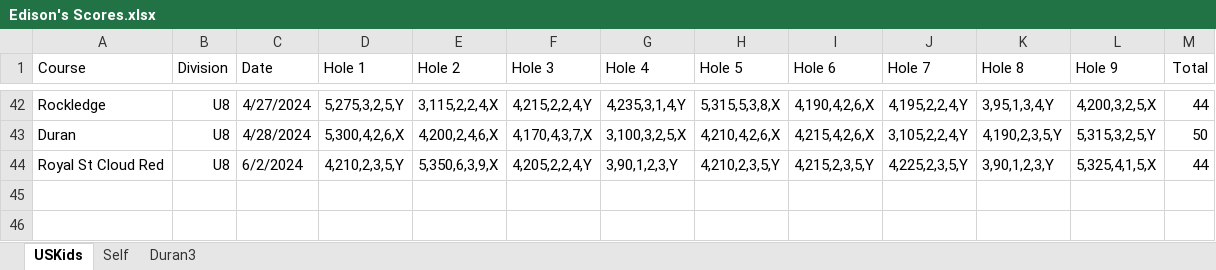
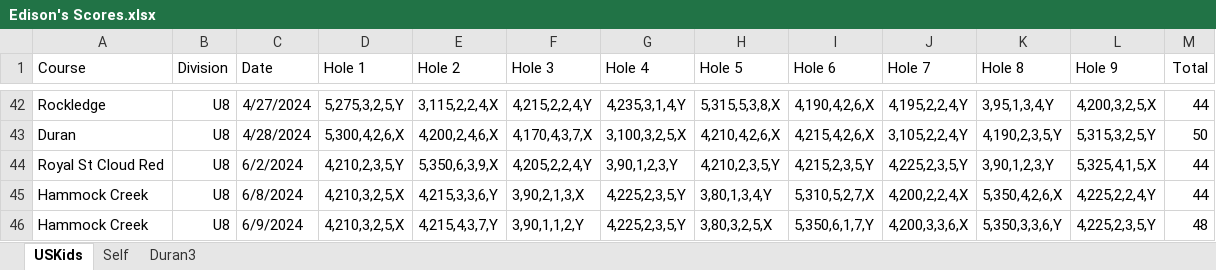
Before and after one commit to sevenstarknight/GolfStats, an Excel workbook: data/Edison's Scores.xlsx, sheet USKids, drawn as a sheet; only a part is shown, gaps mark what is left out; values as stored, in another font and other column widths than the file's, no borders; the diff names each change by its address in the sheet, - before the commit and + after, or states it on an @@ line.

```diff
--- a/data/Edison's Scores.xlsx (sheet USKids)
+++ b/data/Edison's Scores.xlsx (sheet USKids)
+row 45: Hammock Creek | U8 | 6/8/2024 | 4,210,3,2,5,X | 4,215,3,3,6,Y | 3,90,2,1,3,X | 4,225,2,3,5,Y | 3,80,1,3,4,Y | 5,310,5,2,7,X | 4,200,2,2,4,X | 5,350,4,2,6,X | 4,225,2,2,4,Y | 44
+row 46: Hammock Creek | U8 | 6/9/2024 | 4,210,3,2,5,X | 4,215,4,3,7,Y | 3,90,1,1,2,Y | 4,225,2,3,5,Y | 3,80,3,2,5,X | 5,350,6,1,7,Y | 4,200,3,3,6,X | 5,350,3,3,6,Y | 4,225,2,3,5,Y | 48
```
Also changed, not shown: 1 other file.
